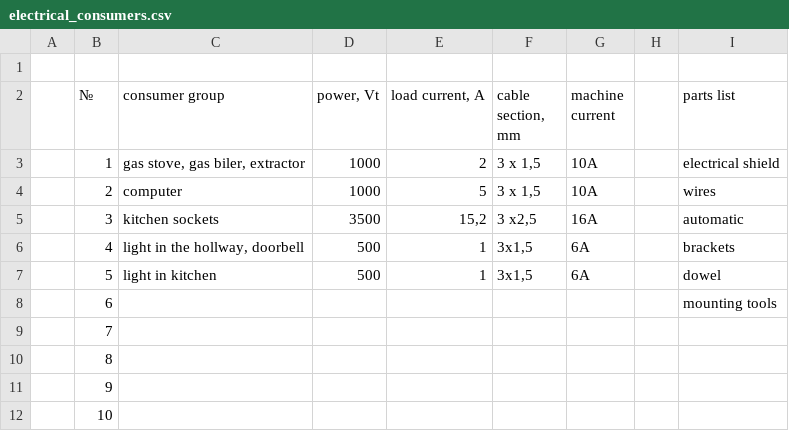
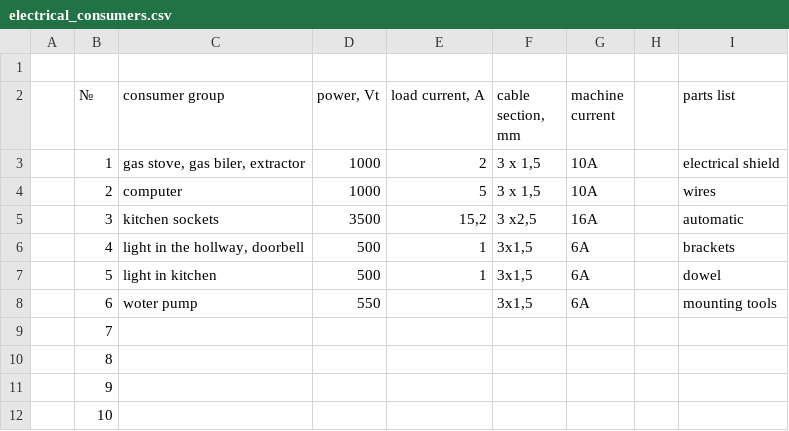
Before and after one commit to gogvyatkin/todo_list, a CSV file: electrical_consumers.csv, drawn as a sheet.

Commit message:
add consumer

```diff
--- a/electrical_consumers.csv
+++ b/electrical_consumers.csv
@@ -7,3 +7,3 @@
 ,5,light in kitchen,500,1,"3x1,5",6A,,dowel
-,6,,,,,,,mounting tools
+,6,woter pump,550,,"3x1,5",6A,,mounting tools
 ,7,,,,,,,
```
